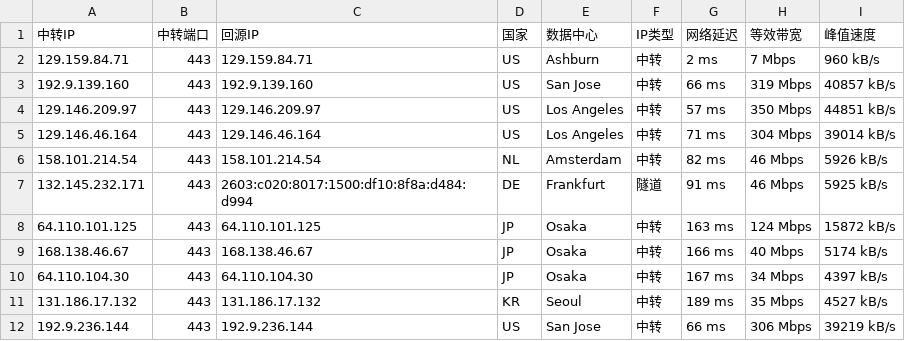
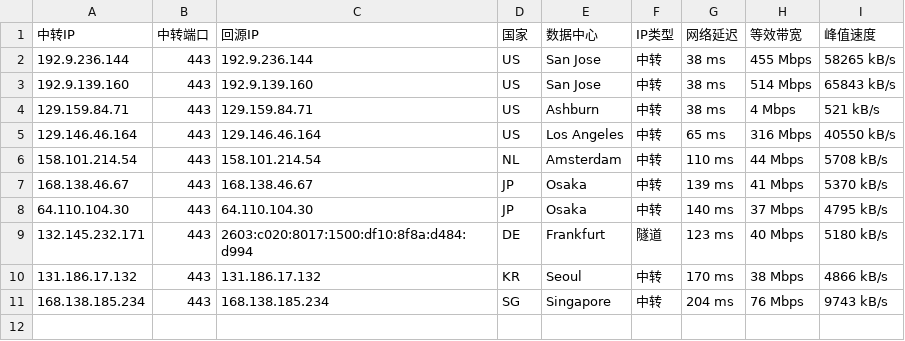
Before and after one commit to 520mmxx/CF-PROXYIP, a CSV file: latest.csv, drawn as a sheet.

```diff
--- a/latest.csv
+++ b/latest.csv
@@ -1,12 +1,11 @@
 中转IP,中转端口,回源IP,国家,数据中心,IP类型,网络延迟,等效带宽,峰值速度
-129.159.84.71,443,129.159.84.71,US,Ashburn,中转,2 ms,7 Mbps,960 kB/s
-192.9.139.160,443,192.9.139.160,US,San Jose,中转,66 ms,319 Mbps,40857 kB/s
-129.146.209.97,443,129.146.209.97,US,Los Angeles,中转,57 ms,350 Mbps,44851 kB/s
-129.146.46.164,443,129.146.46.164,US,Los Angeles,中转,71 ms,304 Mbps,39014 kB/s
-158.101.214.54,443,158.101.214.54,NL,Amsterdam,中转,82 ms,46 Mbps,5926 kB/s
-132.145.232.171,443,2603:c020:8017:1500:df10:8f8a:d484:d994,DE,Frankfurt,隧道,91 ms,46 Mbps,5925 kB/s
-64.110.101.125,443,64.110.101.125,JP,Osaka,中转,163 ms,124 Mbps,15872 kB/s
-168.138.46.67,443,168.138.46.67,JP,Osaka,中转,166 ms,40 Mbps,5174 kB/s
-64.110.104.30,443,64.110.104.30,JP,Osaka,中转,167 ms,34 Mbps,4397 kB/s
-131.186.17.132,443,131.186.17.132,KR,Seoul,中转,189 ms,35 Mbps,4527 kB/s
-192.9.236.144,443,192.9.236.144,US,San Jose,中转,66 ms,306 Mbps,39219 kB/s
+192.9.236.144,443,192.9.236.144,US,San Jose,中转,38 ms,455 Mbps,58265 kB/s
+192.9.139.160,443,192.9.139.160,US,San Jose,中转,38 ms,514 Mbps,65843 kB/s
+129.159.84.71,443,129.159.84.71,US,Ashburn,中转,38 ms,4 Mbps,521 kB/s
+129.146.46.164,443,129.146.46.164,US,Los Angeles,中转,65 ms,316 Mbps,40550 kB/s
+158.101.214.54,443,158.101.214.54,NL,Amsterdam,中转,110 ms,44 Mbps,5708 kB/s
+168.138.46.67,443,168.138.46.67,JP,Osaka,中转,139 ms,41 Mbps,5370 kB/s
+64.110.104.30,443,64.110.104.30,JP,Osaka,中转,140 ms,37 Mbps,4795 kB/s
+132.145.232.171,443,2603:c020:8017:1500:df10:8f8a:d484:d994,DE,Frankfurt,隧道,123 ms,40 Mbps,5180 kB/s
+131.186.17.132,443,131.186.17.132,KR,Seoul,中转,170 ms,38 Mbps,4866 kB/s
+168.138.185.234,443,168.138.185.234,SG,Singapore,中转,204 ms,76 Mbps,9743 kB/s
```
